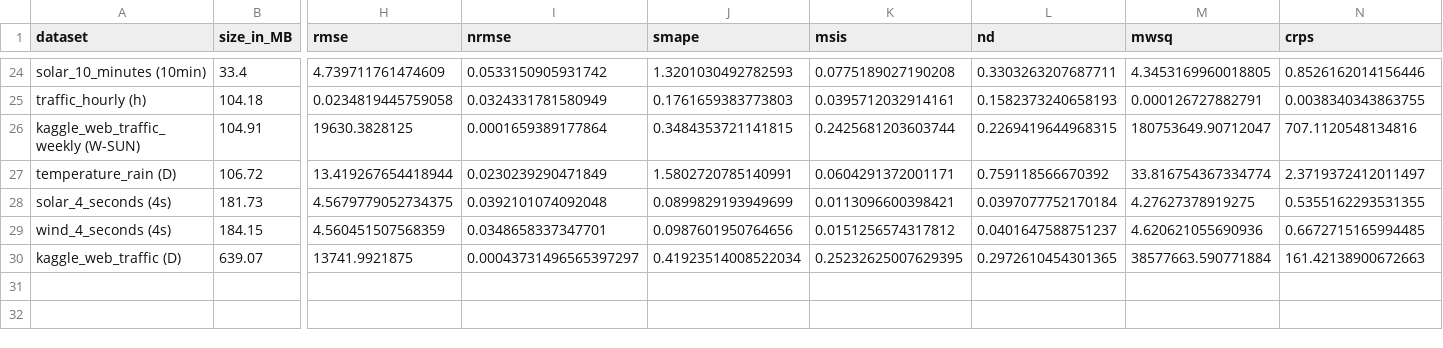
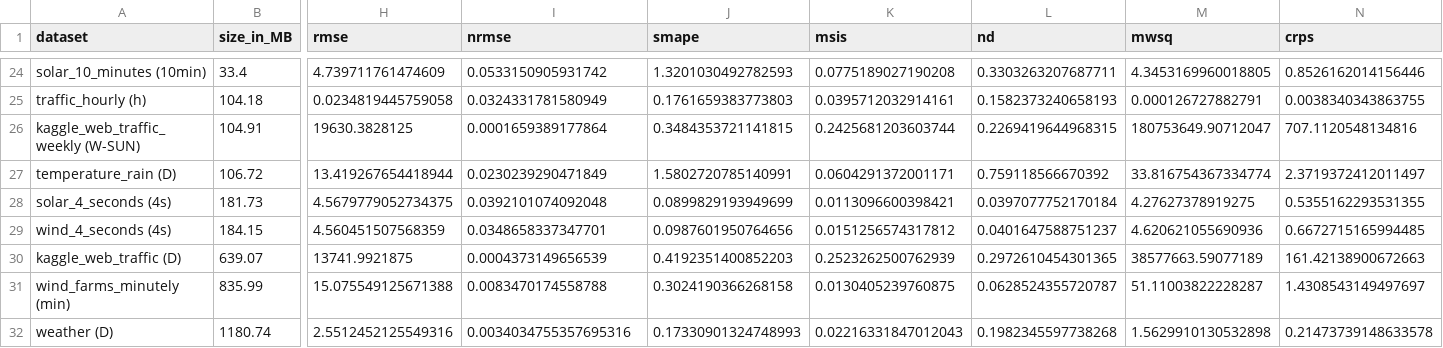
Before and after one commit to AdityaLab/Samay, a CSV file: leaderboard/monash_timesfm_2p5.csv, drawn as a sheet; only a part is shown, gaps mark what is left out; rows hold the shown columns only; the diff names each change by its address in the sheet, - before the commit and + after, or states it on an @@ line.

```diff
--- a/leaderboard/monash_timesfm_2p5.csv
+++ b/leaderboard/monash_timesfm_2p5.csv
-I30 (nrmse): 0.00043731496565397297
+I30 (nrmse): 0.0004373149656539
-J30 (smape): 0.41923514008522034
+J30 (smape): 0.4192351400852203
-K30 (msis): 0.25232625007629395
+K30 (msis): 0.2523262500762939
-M30 (mwsq): 38577663.590771884
+M30 (mwsq): 38577663.59077189
+row 31: wind_farms_minutely (min) | 835.99 | 15.075549125671388 | 0.0083470174558788 | 0.3024190366268158 | 0.0130405239760875 | 0.0628524355720787 | 51.11003822228287 | 1.4308543149497697
+row 32: weather (D) | 1180.74 | 2.5512452125549316 | 0.0034034755357695316 | 0.17330901324748993 | 0.02216331847012043 | 0.1982345597738268 | 1.5629910130532898 | 0.21473739148633578
```
Also changed, not shown: leaderboard/timesfm_2p5.csv, 8 other files.
